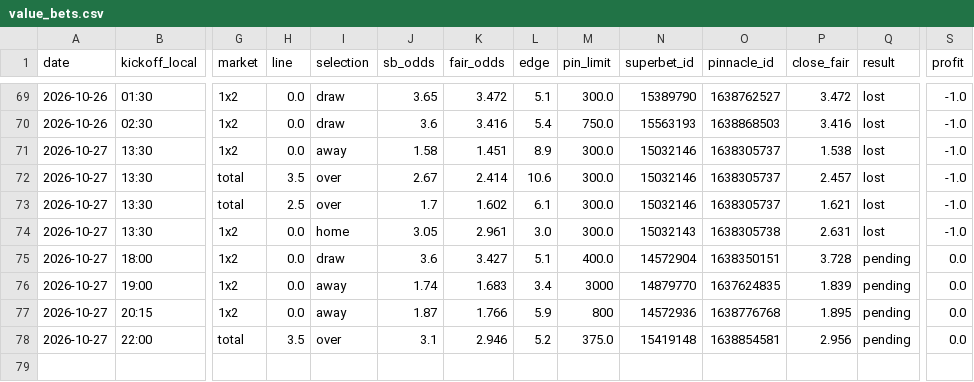
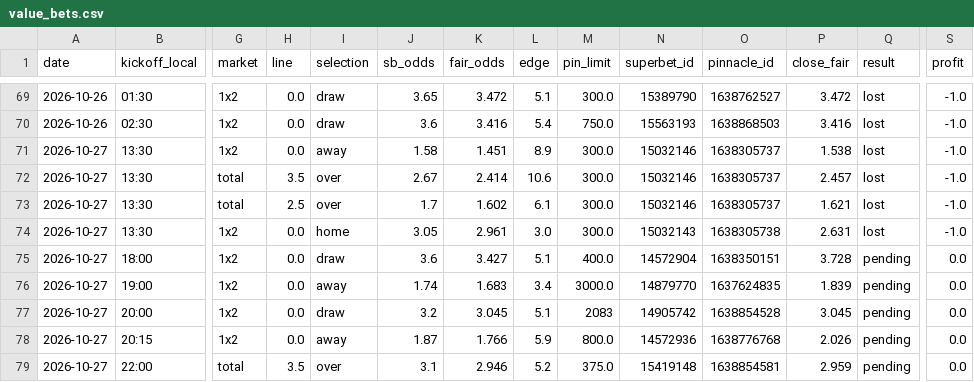
Before and after one commit to andrei0182/bet, a CSV file: data/value_bets.csv, drawn as a sheet; only a part is shown, gaps mark what is left out; addresses are those after the commit; rows hold the shown columns only; the diff names each change by its address in the sheet, - before the commit and + after, or states it on an @@ line.

```diff
--- a/data/value_bets.csv
+++ b/data/value_bets.csv
-M76 (pin_limit): 3000
+M76 (pin_limit): 3000.0
+row 77: 2026-10-27 | 20:00 | 1x2 | 0.0 | draw | 3.2 | 3.045 | 5.1 | 2083 | 14905742 | 1638854528 | 3.045 | pending | 0.0
-M78 (pin_limit): 800
+M78 (pin_limit): 800.0
-P78 (close_fair): 1.895
+P78 (close_fair): 2.026
-P79 (close_fair): 2.956
+P79 (close_fair): 2.959
```
